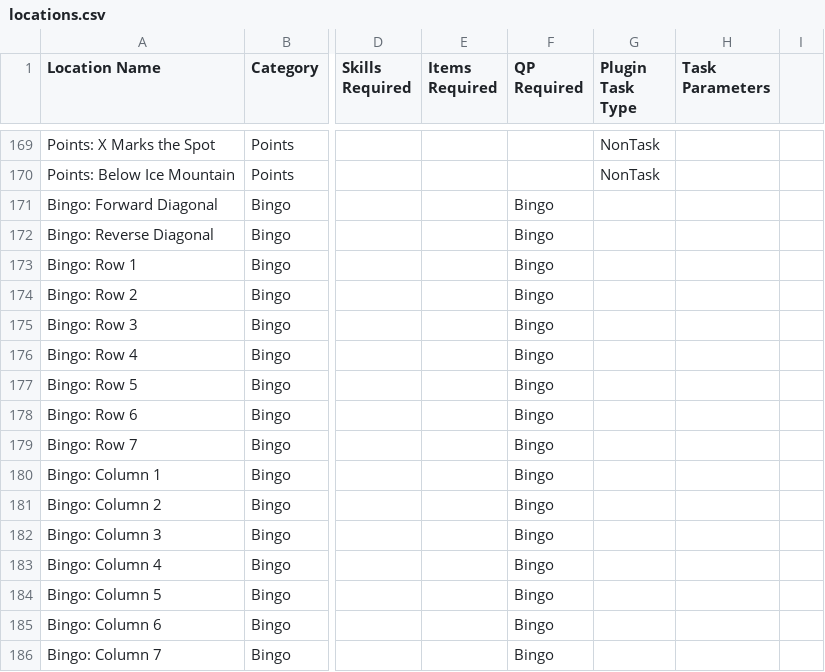
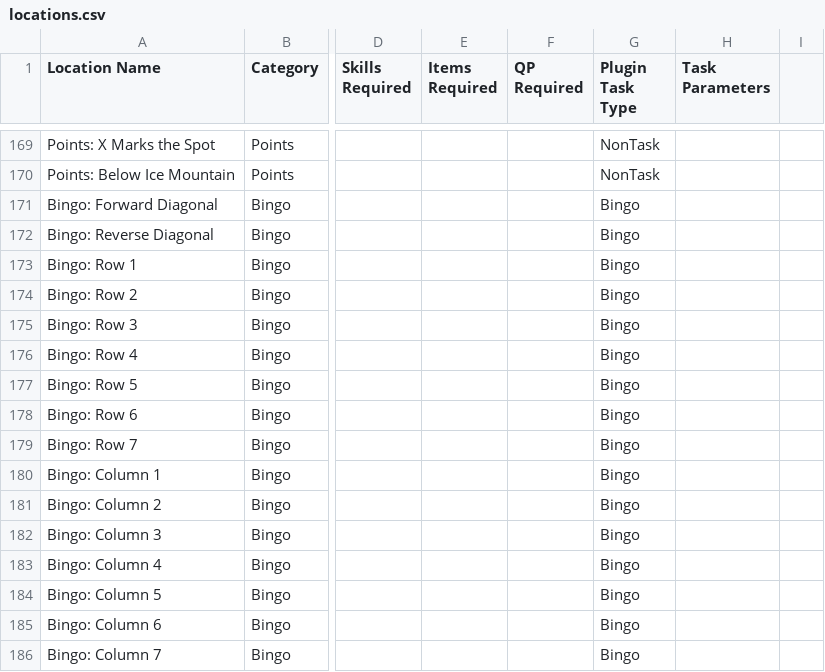
Before and after one commit to digiholic/osrs-archipelago-logic, a CSV file: locations.csv, drawn as a sheet; only a part is shown, gaps mark what is left out; the diff names each change by its address in the sheet, - before the commit and + after, or states it on an @@ line.

Commit message:
got the number of commas wrong :(

```diff
--- a/locations.csv
+++ b/locations.csv
-F171:F186 (QP Required): Bingo
+F171:F186 (QP Required): (empty)
-G171:G186 (Plugin Task Type): (empty)
+G171:G186 (Plugin Task Type): Bingo
```
